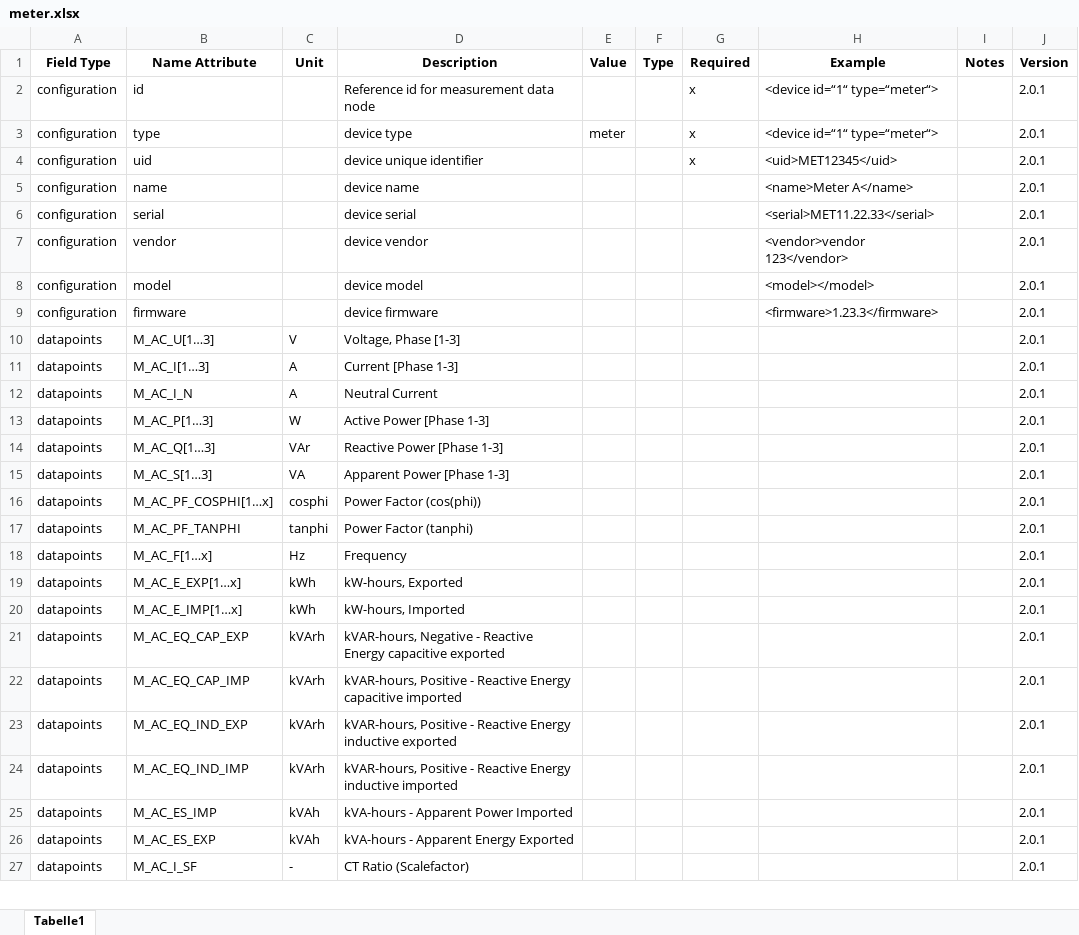
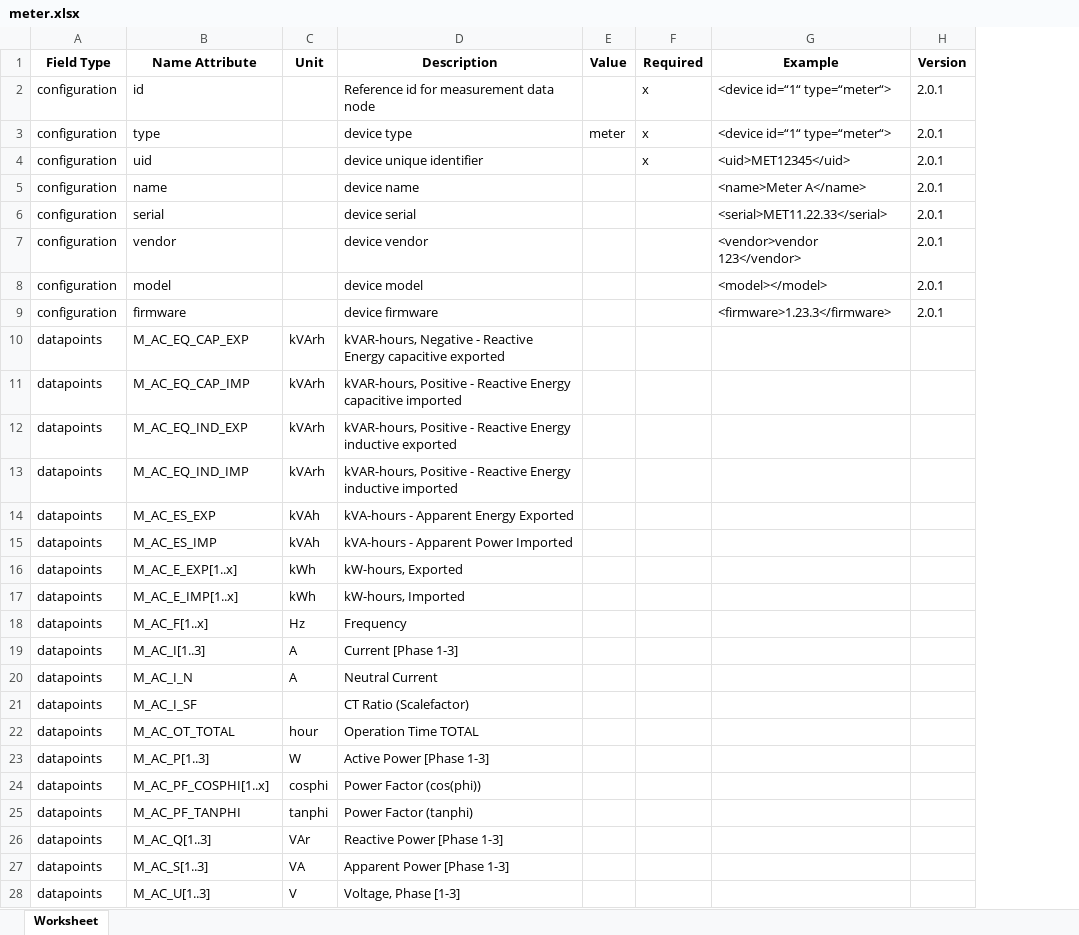
Before and after one commit to meteocontrol/meteocontrol.github.io, an Excel workbook: import-specification/devices/meter.xlsx, sheet Worksheet, drawn as a sheet; only a part is shown; values as stored, in another font and other column widths than the file's, no borders; removed rows and columns are numbered as before the commit, all else as after; the diff covers the shown part only; the diff names each change by its address in the sheet, - before the commit and + after, or states it on an @@ line.

Commit message:
Update import specification

```diff
--- a/import-specification/devices/meter.xlsx (sheet Worksheet)
+++ b/import-specification/devices/meter.xlsx (sheet Worksheet)
-sheet tab: Tabelle1
+sheet tab: Worksheet
-column F (Type), empty
-column I (Notes), empty
-row 10: datapoints | M_AC_U[1…3] | V | Voltage, Phase [1-3] |  |  |  |  |  | 2.0.1
-row 11: datapoints | M_AC_I[1…3] | A | Current [Phase 1-3] |  |  |  |  |  | 2.0.1
-row 12: datapoints | M_AC_I_N | A | Neutral Current |  |  |  |  |  | 2.0.1
-row 13: datapoints | M_AC_P[1…3] | W | Active Power [Phase 1-3] |  |  |  |  |  | 2.0.1
-row 14: datapoints | M_AC_Q[1…3] | VAr | Reactive Power [Phase 1-3] |  |  |  |  |  | 2.0.1
-row 15: datapoints | M_AC_S[1…3] | VA | Apparent Power [Phase 1-3] |  |  |  |  |  | 2.0.1
-row 16: datapoints | M_AC_PF_COSPHI[1…x] | cosphi | Power Factor (cos(phi)) |  |  |  |  |  | 2.0.1
-row 17: datapoints | M_AC_PF_TANPHI | tanphi | Power Factor (tanphi) |  |  |  |  |  | 2.0.1
-row 18: datapoints | M_AC_F[1…x] | Hz | Frequency |  |  |  |  |  | 2.0.1
-row 19: datapoints | M_AC_E_EXP[1…x] | kWh | kW-hours, Exported |  |  |  |  |  | 2.0.1
-row 20: datapoints | M_AC_E_IMP[1…x] | kWh | kW-hours, Imported |  |  |  |  |  | 2.0.1
-H10:H13 (Version): 2.0.1
+H10:H13 (Version): (empty)
-row 25: datapoints | M_AC_ES_IMP | kVAh | kVA-hours - Apparent Power Imported |  |  |  |  |  | 2.0.1
-H14 (Version): 2.0.1
+H14 (Version): (empty)
+row 15: datapoints | M_AC_ES_IMP | kVAh | kVA-hours - Apparent Power Imported
+row 16: datapoints | M_AC_E_EXP[1..x] | kWh | kW-hours, Exported
+row 17: datapoints | M_AC_E_IMP[1..x] | kWh | kW-hours, Imported
+row 18: datapoints | M_AC_F[1..x] | Hz | Frequency
+row 19: datapoints | M_AC_I[1..3] | A | Current [Phase 1-3]
+row 20: datapoints | M_AC_I_N | A | Neutral Current
-C21 (Unit): -
+C21 (Unit): (empty)
-H21 (Version): 2.0.1
+H21 (Version): (empty)
+row 22: datapoints | M_AC_OT_TOTAL | hour | Operation Time TOTAL
+row 23: datapoints | M_AC_P[1..3] | W | Active Power [Phase 1-3]
+row 24: datapoints | M_AC_PF_COSPHI[1..x] | cosphi | Power Factor (cos(phi))
+row 25: datapoints | M_AC_PF_TANPHI | tanphi | Power Factor (tanphi)
+row 26: datapoints | M_AC_Q[1..3] | VAr | Reactive Power [Phase 1-3]
+row 27: datapoints | M_AC_S[1..3] | VA | Apparent Power [Phase 1-3]
+row 28: datapoints | M_AC_U[1..3] | V | Voltage, Phase [1-3]
```
Also changed, not shown: 1 removed row and 15 edited cells elsewhere in this sheet, import-specification/devices/battery.xlsx, import-specification/devices/genset.xlsx, 11 other files.
